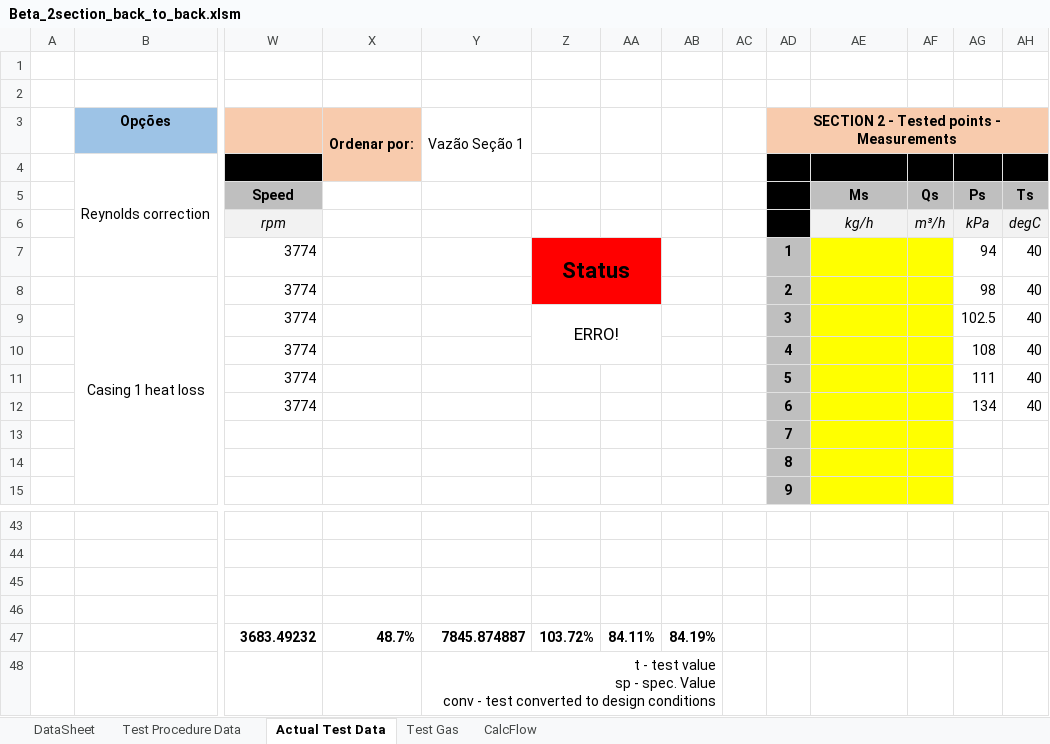
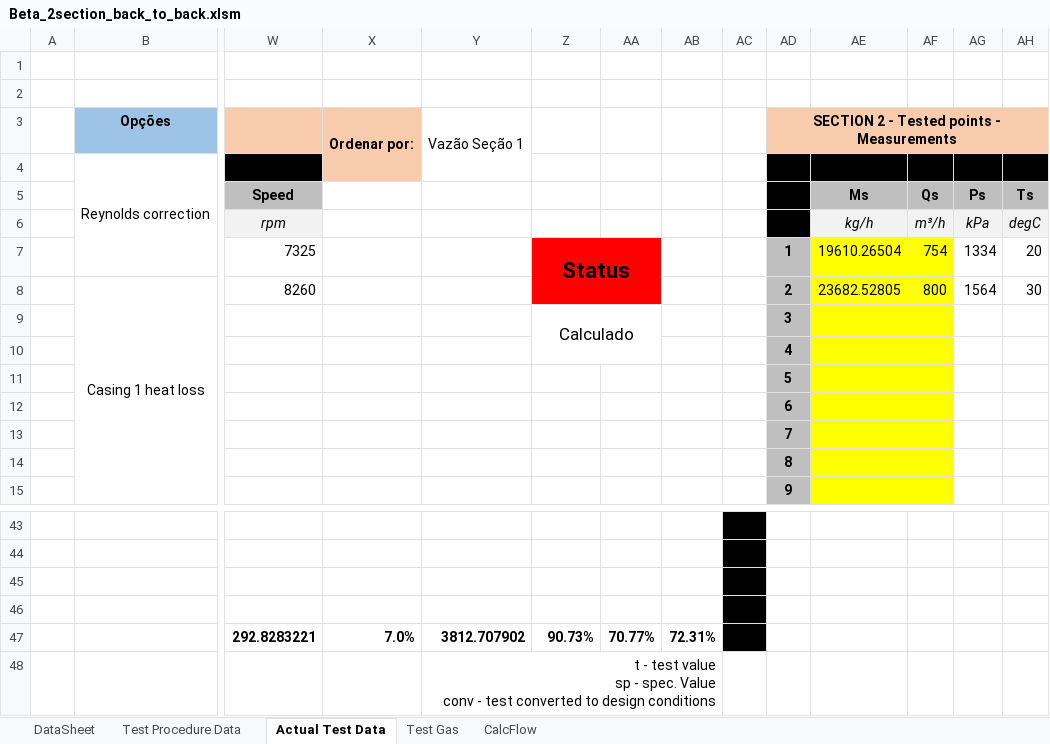
Before and after one commit to petrobras/ccp, an Excel workbook: scripts/Performance-Test/Beta_2section_back_to_back.xlsm, sheet Actual Test Data, drawn as a sheet; only a part is shown, gaps mark what is left out; values as stored, in another font and other column widths than the file's, no borders; charts and pictures and conditional formats not drawn; removed rows and columns are numbered as before the commit, all else as after; rows hold the shown columns only; the diff covers the shown part only; the diff names each change by its address in the sheet, - before the commit and + after, or states it on an @@ line.

Commit message:
Adjustments on Back to back spreadsheet.

```diff
--- a/scripts/Performance-Test/Beta_2section_back_to_back.xlsm (sheet Actual Test Data)
+++ b/scripts/Performance-Test/Beta_2section_back_to_back.xlsm (sheet Actual Test Data)
-row 7:  |  | 3774 |  |  | Status |  |  |  | 1 |  |  | 94 | 40
-row 8:  | Casing 1 heat loss | 3774 |  |  |  |  |  |  | 2 |  |  | 98 | 40
-row 9:  |  | 3774 |  |  | ERRO! |  |  |  | 3 |  |  | 102.5 | 40
-row 10:  |  | 3774 |  |  |  |  |  |  | 4 |  |  | 108 | 40
-row 11:  |  | 3774 |  |  |  |  |  |  | 5 |  |  | 111 | 40
-row 12:  |  | 3774 |  |  |  |  |  |  | 6 |  |  | 134 | 40
+row 7:  |  | 7325 |  |  | Status |  |  |  | 1 | 19610.26504 | 754 | 1334 | 20
+row 8:  | Casing 1 heat loss | 8260 |  |  |  |  |  |  | 2 | 23682.52805 | 800 | 1564 | 30
+row 9:  |  |  |  |  | Calculado |  |  |  | 3
+row 10:  |  |  |  |  |  |  |  |  | 4
+row 11:  |  |  |  |  |  |  |  |  | 5
+row 12:  |  |  |  |  |  |  |  |  | 6
-AC43:AC46 fill: none
+AC43:AC46 fill: #000000
-row 47:  |  | 3683.49232 | 48.7% | 7845.874887 | 103.72% | 84.11% | 84.19%
+row 47:  |  | 292.8283221 | 7.0% | 3812.707902 | 90.73% | 70.77% | 72.31%
```
Also changed, not shown: 13 added rows, 13 removed rows, 5 edited cells, cell formats and merged cells elsewhere in this sheet, sheet DataSheet, sheet Test Gas, charts or pictures.
